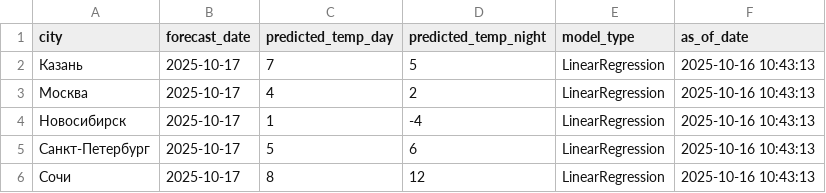
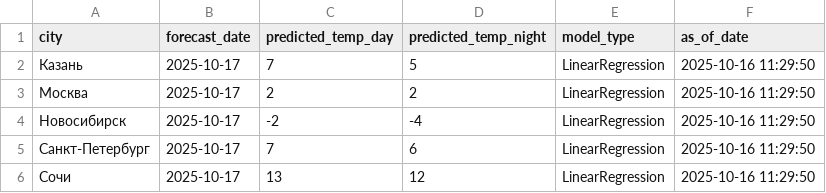
Before and after one commit to julia-JT/Weather_tourism_pipeline, a CSV file: data/models/forecast/Forecast.csv, drawn as a sheet.

```diff
--- a/data/models/forecast/Forecast.csv
+++ b/data/models/forecast/Forecast.csv
@@ -1,6 +1,6 @@
 city,forecast_date,predicted_temp_day,predicted_temp_night,model_type,as_of_date
-Казань,2025-10-17,7,5,LinearRegression,2025-10-16 10:43:13
-Москва,2025-10-17,4,2,LinearRegression,2025-10-16 10:43:13
-Новосибирск,2025-10-17,1,-4,LinearRegression,2025-10-16 10:43:13
-Санкт-Петербург,2025-10-17,5,6,LinearRegression,2025-10-16 10:43:13
-Сочи,2025-10-17,8,12,LinearRegression,2025-10-16 10:43:13
+Казань,2025-10-17,7,5,LinearRegression,2025-10-16 11:29:50
+Москва,2025-10-17,2,2,LinearRegression,2025-10-16 11:29:50
+Новосибирск,2025-10-17,-2,-4,LinearRegression,2025-10-16 11:29:50
+Санкт-Петербург,2025-10-17,7,6,LinearRegression,2025-10-16 11:29:50
+Сочи,2025-10-17,13,12,LinearRegression,2025-10-16 11:29:50
```
Also changed, not shown: data/aggregated/city_tourism_rating.csv, data/aggregated/federal_districts_summary.csv, 19 other files.
